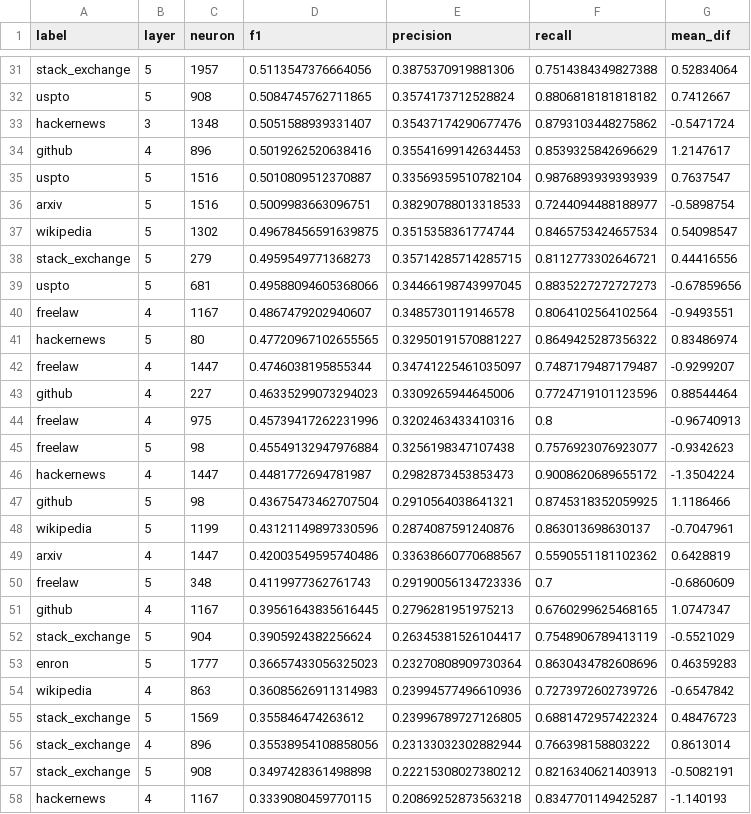
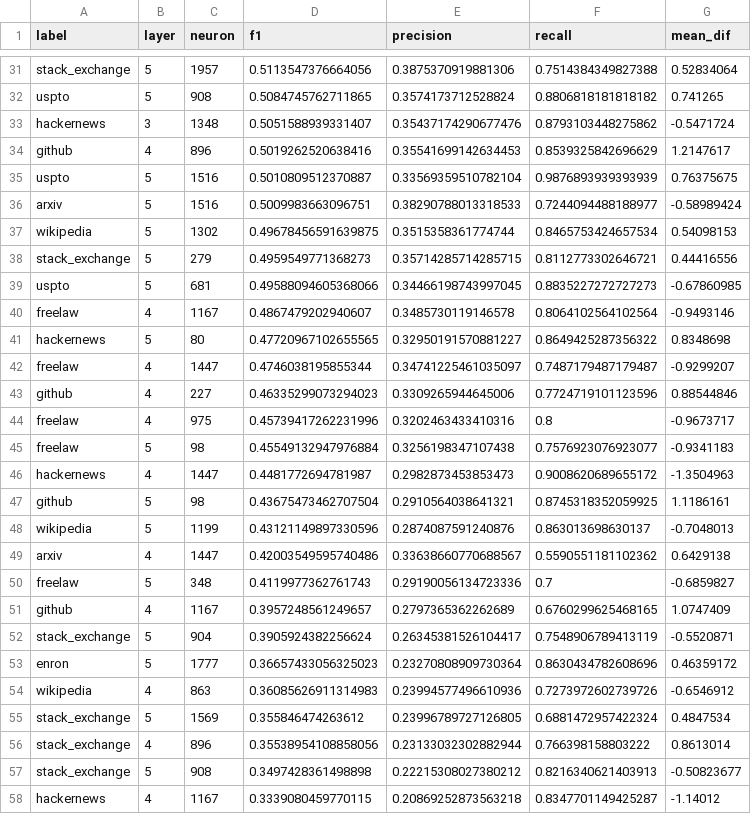
Before and after one commit to wesg52/llm-context-neurons, a CSV file: context_neurons/pythia-70m/pile_data_source_neurons.csv, drawn as a sheet; only a part is shown, gaps mark what is left out; the diff covers the shown part only; the diff names each change by its address in the sheet, - before the commit and + after, or states it on an @@ line.

```diff
--- a/context_neurons/pythia-70m/pile_data_source_neurons.csv
+++ b/context_neurons/pythia-70m/pile_data_source_neurons.csv
-G32 (mean_dif): 0.7412667
+G32 (mean_dif): 0.741265
-G35 (mean_dif): 0.7637547
+G35 (mean_dif): 0.76375675
-G36 (mean_dif): -0.5898754
+G36 (mean_dif): -0.58989424
-G37 (mean_dif): 0.54098547
+G37 (mean_dif): 0.54098153
-G39 (mean_dif): -0.67859656
+G39 (mean_dif): -0.67860985
-G40 (mean_dif): -0.9493551
+G40 (mean_dif): -0.9493146
-G41 (mean_dif): 0.83486974
+G41 (mean_dif): 0.8348698
-G43 (mean_dif): 0.88544464
+G43 (mean_dif): 0.88544846
-G44 (mean_dif): -0.96740913
+G44 (mean_dif): -0.9673717
-G45 (mean_dif): -0.9342623
+G45 (mean_dif): -0.9341183
-G46 (mean_dif): -1.3504224
+G46 (mean_dif): -1.3504963
-G47 (mean_dif): 1.1186466
+G47 (mean_dif): 1.1186161
-G48 (mean_dif): -0.7047961
+G48 (mean_dif): -0.7048013
-G49 (mean_dif): 0.6428819
+G49 (mean_dif): 0.6429138
-G50 (mean_dif): -0.6860609
+G50 (mean_dif): -0.6859827
-D51 (f1): 0.39561643835616445
+D51 (f1): 0.3957248561249657
-E51 (precision): 0.2796281951975213
+E51 (precision): 0.2797365362262689
-G51 (mean_dif): 1.0747347
+G51 (mean_dif): 1.0747409
-G52 (mean_dif): -0.5521029
+G52 (mean_dif): -0.5520871
-G53 (mean_dif): 0.46359283
+G53 (mean_dif): 0.46359172
-G54 (mean_dif): -0.6547842
+G54 (mean_dif): -0.6546912
-G55 (mean_dif): 0.48476723
+G55 (mean_dif): 0.4847534
-G57 (mean_dif): -0.5082191
+G57 (mean_dif): -0.50823677
-G58 (mean_dif): -1.140193
+G58 (mean_dif): -1.14012
```
Also changed, not shown: 54 edited cells elsewhere in this file, context_neurons/pythia-70m/europarl_lang_neurons.csv, 12 other files.
